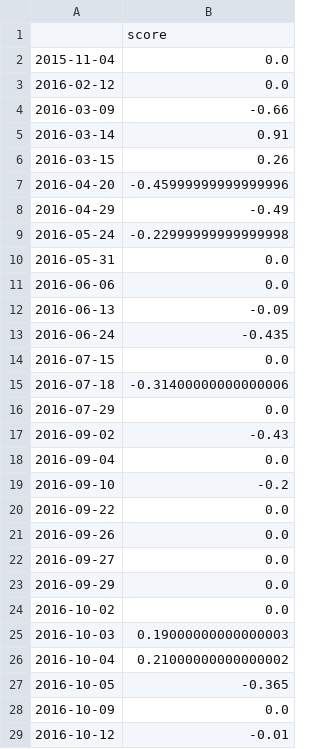
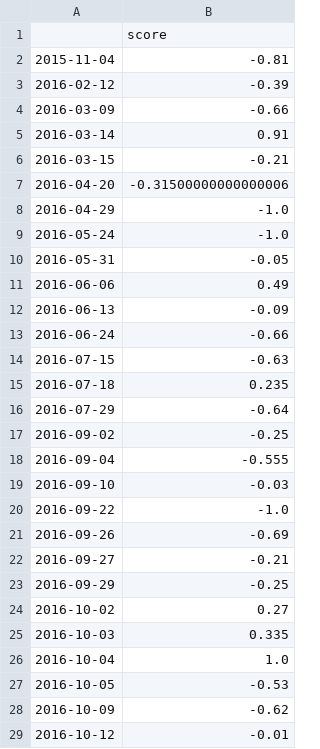
Before and after one commit to ZNClub-PA-ML-AI/Research-Platform-Stock-Market, a CSV file: module/market-news/data/TCS_score_close.csv, drawn as a sheet; only a part is shown; the diff covers the shown part only.

```diff
--- a/module/market-news/data/TCS_score_close.csv
+++ b/module/market-news/data/TCS_score_close.csv
@@ -1,29 +1,29 @@
 ,score
-2015-11-04,0.0
-2016-02-12,0.0
+2015-11-04,-0.81
+2016-02-12,-0.39
 2016-03-09,-0.66
 2016-03-14,0.91
-2016-03-15,0.26
-2016-04-20,-0.45999999999999996
-2016-04-29,-0.49
-2016-05-24,-0.22999999999999998
-2016-05-31,0.0
-2016-06-06,0.0
+2016-03-15,-0.21
+2016-04-20,-0.31500000000000006
+2016-04-29,-1.0
+2016-05-24,-1.0
+2016-05-31,-0.05
+2016-06-06,0.49
 2016-06-13,-0.09
-2016-06-24,-0.435
-2016-07-15,0.0
-2016-07-18,-0.31400000000000006
-2016-07-29,0.0
-2016-09-02,-0.43
-2016-09-04,0.0
-2016-09-10,-0.2
-2016-09-22,0.0
-2016-09-26,0.0
-2016-09-27,0.0
-2016-09-29,0.0
-2016-10-02,0.0
-2016-10-03,0.19000000000000003
-2016-10-04,0.21000000000000002
-2016-10-05,-0.365
-2016-10-09,0.0
+2016-06-24,-0.66
+2016-07-15,-0.63
+2016-07-18,0.235
+2016-07-29,-0.64
+2016-09-02,-0.25
+2016-09-04,-0.555
+2016-09-10,-0.03
+2016-09-22,-1.0
+2016-09-26,-0.69
+2016-09-27,-0.21
+2016-09-29,-0.25
+2016-10-02,0.27
+2016-10-03,0.335
+2016-10-04,1.0
+2016-10-05,-0.53
+2016-10-09,-0.62
 2016-10-12,-0.01
```
Also changed, not shown: 62 edited cells elsewhere in this file, module/market-news/data/TCS_qs.csv, module/market-news/data/TCS_sentiment.csv, 26 other files.
